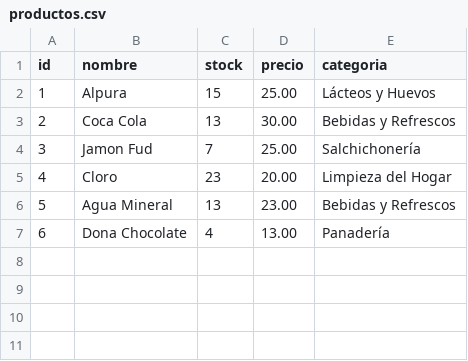
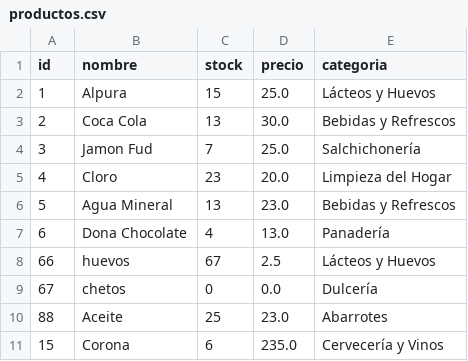
Before and after one commit to MISA-BB/utez-2c-inventario-javafx-equipo04, a CSV file: TienditaMeliLu/data/productos.csv, drawn as a sheet.

```diff
--- a/TienditaMeliLu/data/productos.csv
+++ b/TienditaMeliLu/data/productos.csv
@@ -1,7 +1,11 @@
 id,nombre,stock,precio,categoria
-1,Alpura,15,25.00,Lácteos y Huevos
-2,Coca Cola,13,30.00,Bebidas y Refrescos
-3,Jamon Fud,7,25.00,Salchichonería
-4,Cloro,23,20.00,Limpieza del Hogar
-5,Agua Mineral,13,23.00,Bebidas y Refrescos
-6,Dona Chocolate,4,13.00,Panadería
+1,Alpura,15,25.0,Lácteos y Huevos
+2,Coca Cola,13,30.0,Bebidas y Refrescos
+3,Jamon Fud,7,25.0,Salchichonería
+4,Cloro,23,20.0,Limpieza del Hogar
+5,Agua Mineral,13,23.0,Bebidas y Refrescos
+6,Dona Chocolate,4,13.0,Panadería
+66,huevos,67,2.5,Lácteos y Huevos
+67,chetos,0,0.0,Dulcería
+88,Aceite,25,23.0,Abarrotes
+15,Corona,6,235.0,Cervecería y Vinos
```
Also changed, not shown: 5 other files.
